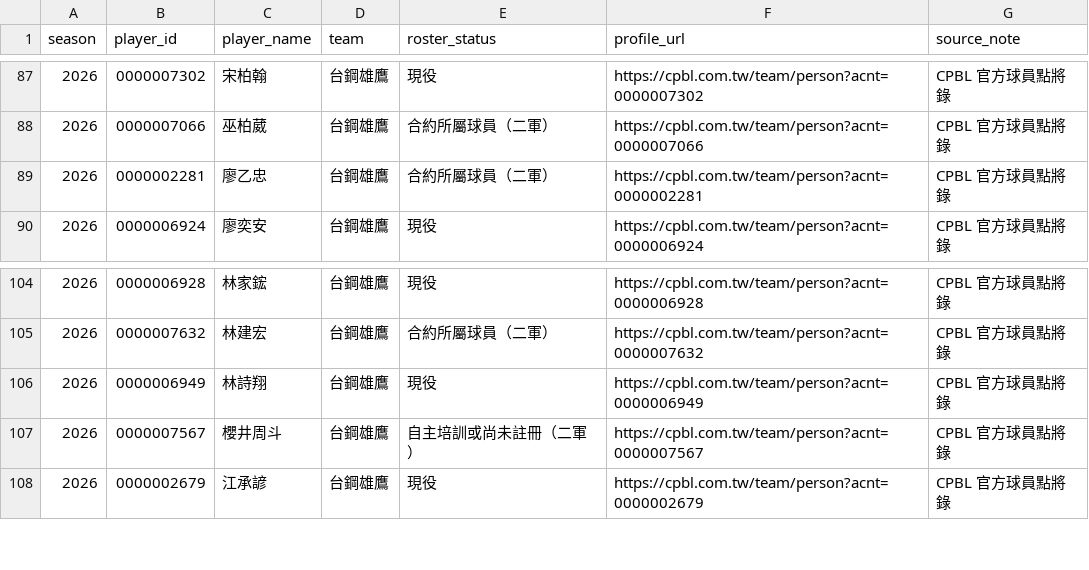
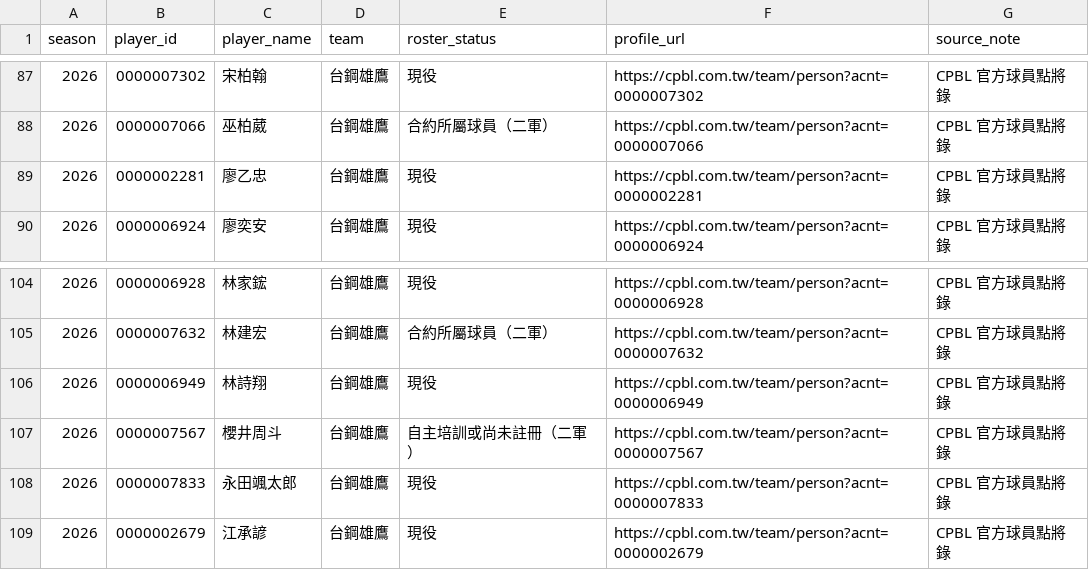
Before and after one commit to Lily09-project/CPBL-baseball, a CSV file: data/processed/roster.csv, drawn as a sheet; only a part is shown, gaps mark what is left out.

```diff
--- a/data/processed/roster.csv
+++ b/data/processed/roster.csv
@@ -88,3 +88,3 @@
 2026,0000007066,巫柏葳,台鋼雄鷹,合約所屬球員（二軍）,https://cpbl.com.tw/team/person?acnt=0000007066,CPBL 官方球員點將錄
-2026,0000002281,廖乙忠,台鋼雄鷹,合約所屬球員（二軍）,https://cpbl.com.tw/team/person?acnt=0000002281,CPBL 官方球員點將錄
+2026,0000002281,廖乙忠,台鋼雄鷹,現役,https://cpbl.com.tw/team/person?acnt=0000002281,CPBL 官方球員點將錄
 2026,0000006924,廖奕安,台鋼雄鷹,現役,https://cpbl.com.tw/team/person?acnt=0000006924,CPBL 官方球員點將錄
@@ -107,2 +107,3 @@
 2026,0000007567,櫻井周斗,台鋼雄鷹,自主培訓或尚未註冊（二軍）,https://cpbl.com.tw/team/person?acnt=0000007567,CPBL 官方球員點將錄
+2026,0000007833,永田颯太郎,台鋼雄鷹,現役,https://cpbl.com.tw/team/person?acnt=0000007833,CPBL 官方球員點將錄
 2026,0000002679,江承諺,台鋼雄鷹,現役,https://cpbl.com.tw/team/person?acnt=0000002679,CPBL 官方球員點將錄
```
Also changed, not shown: data/processed/batters_scored.csv, data/processed/pitchers_scored.csv, 8 other files.
